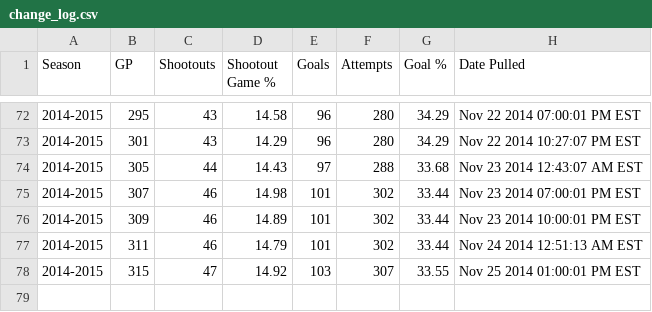
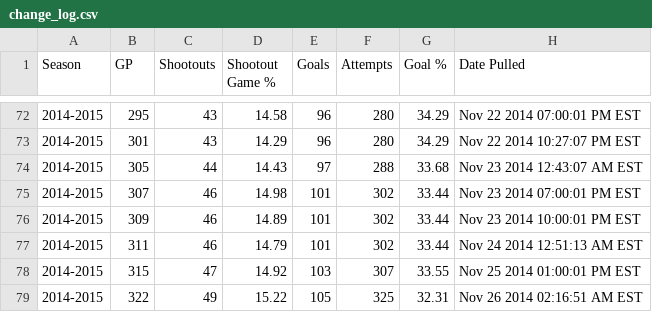
Before and after one commit to pyreking/Shootout, a CSV file: summary/change_log.csv, drawn as a sheet; only a part is shown, gaps mark what is left out; the diff names each change by its address in the sheet, - before the commit and + after, or states it on an @@ line.

```diff
--- a/summary/change_log.csv
+++ b/summary/change_log.csv
+row 79: 2014-2015 | 322 | 49 | 15.22 | 105 | 325 | 32.31 | Nov 26 2014 02:16:51 AM EST
```
Also changed, not shown: shots/shots.csv, summary/current.csv, 5 other files.
